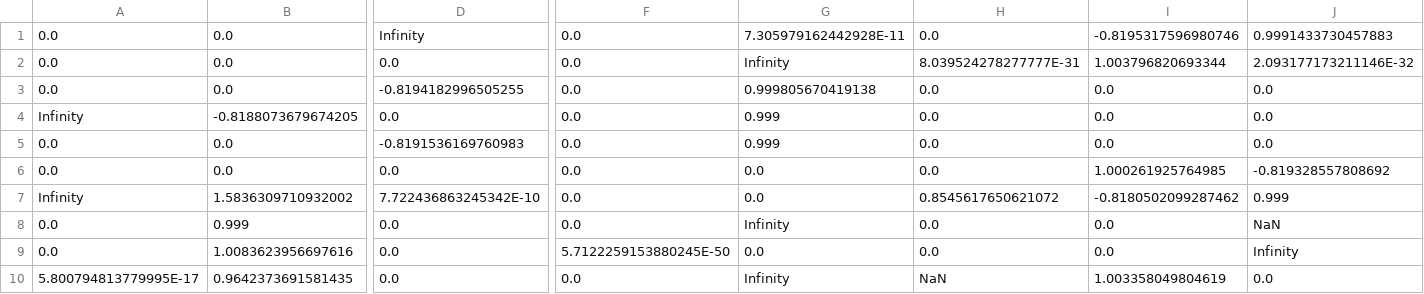
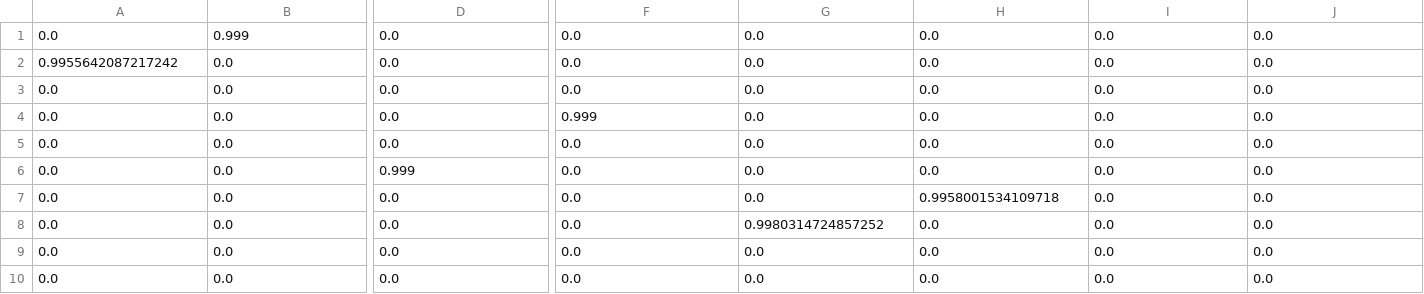
Before and after one commit to tbonne/multilevel_social_structure, a CSV file: MultiLevelGroups/socialStructure.csv, drawn as a sheet; only a part is shown, gaps mark what is left out; removed rows and columns are numbered as before the commit, all else as after; rows hold the shown columns only; the diff names each change by its address in the sheet, - before the commit and + after, or states it on an @@ line.

```diff
--- a/MultiLevelGroups/socialStructure.csv
+++ b/MultiLevelGroups/socialStructure.csv
-B1: 0.0
+B1: 0.999
-D1: Infinity
+D1: 0.0
-G1: 7.305979162442928E-11
+G1: 0.0
-I1: -0.8195317596980746
+I1: 0.0
-J1: 0.9991433730457883
+J1: 0.0
+row 2: 0.9955642087217242 | 0.0 | 0.0 | 0.0 | 0.0 | 0.0 | 0.0 | 0.0
-G3: Infinity
+G3: 0.0
-H3: 8.039524278277777E-31
+H3: 0.0
-I3: 1.003796820693344
+I3: 0.0
-J3: 2.093177173211146E-32
+J3: 0.0
-D4: -0.8194182996505255
+D4: 0.0
-F4: 0.0
+F4: 0.999
-G4: 0.999805670419138
+G4: 0.0
-A5: Infinity
+A5: 0.0
-B5: -0.8188073679674205
+B5: 0.0
-G5:G6: 0.999
+G5:G6: 0.0
-D6: -0.8191536169760983
+D6: 0.999
-H7: 0.0
+H7: 0.9958001534109718
-I7: 1.000261925764985
+I7: 0.0
-J7: -0.819328557808692
+J7: 0.0
-row 7: Infinity | 1.5836309710932002 | 7.722436863245342E-10 | 0.0 | 0.0 | 0.8545617650621072 | -0.8180502099287462 | 0.999
-B8: 0.999
+B8: 0.0
-G8: Infinity
+G8: 0.9980314724857252
-J8: NaN
+J8: 0.0
-B9: 1.0083623956697616
+B9: 0.0
-F9: 5.7122259153880245E-50
+F9: 0.0
-J9: Infinity
+J9: 0.0
-A10: 5.800794813779995E-17
+A10: 0.0
-B10: 0.9642373691581435
+B10: 0.0
-G10: Infinity
+G10: 0.0
-H10: NaN
+H10: 0.0
-I10: 1.003358049804619
+I10: 0.0
```
Also changed, not shown: 17 other files.
